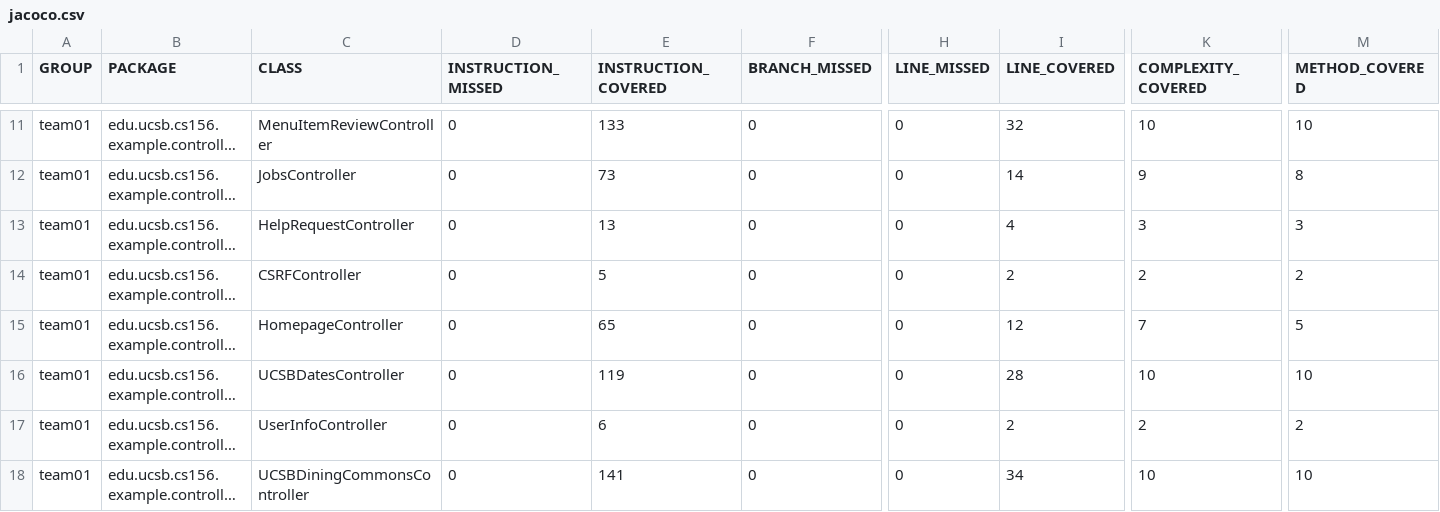
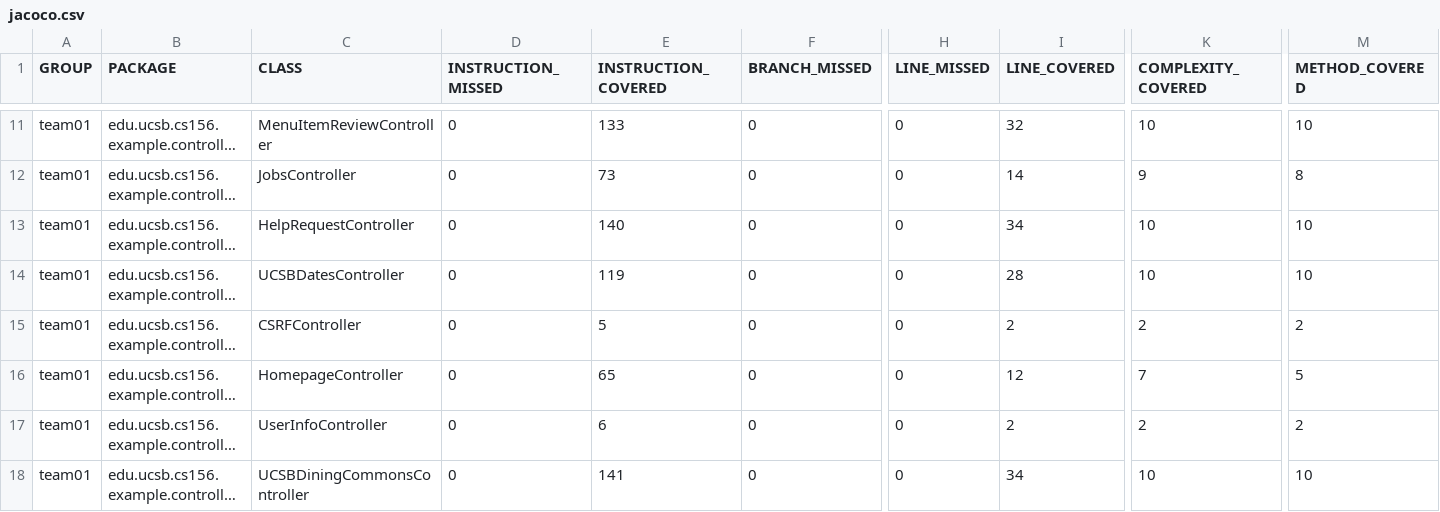
Before and after one commit to ucsb-cs156-f26/team01-f26-09, a CSV file: prs/55/jacoco/jacoco.csv, drawn as a sheet; only a part is shown, gaps mark what is left out; long unchanged cells end in …; the diff names each change by its address in the sheet, - before the commit and + after, or states it on an @@ line.

Commit message:
Deploying to gh-pages from @ ucsb-cs156-f26/team01-f26-09@828ec9f2152926ae7903f61bced090121cd4eb56 🚀

```diff
--- a/prs/55/jacoco/jacoco.csv
+++ b/prs/55/jacoco/jacoco.csv
-E13 (INSTRUCTION_COVERED): 13
+E13 (INSTRUCTION_COVERED): 140
-I13 (LINE_COVERED): 4
+I13 (LINE_COVERED): 34
-K13 (COMPLEXITY_COVERED): 3
+K13 (COMPLEXITY_COVERED): 10
-M13 (METHOD_COVERED): 3
+M13 (METHOD_COVERED): 10
@@ row 16 moved to row 14: team01 @@
```
Also changed, not shown: 7 other files.
